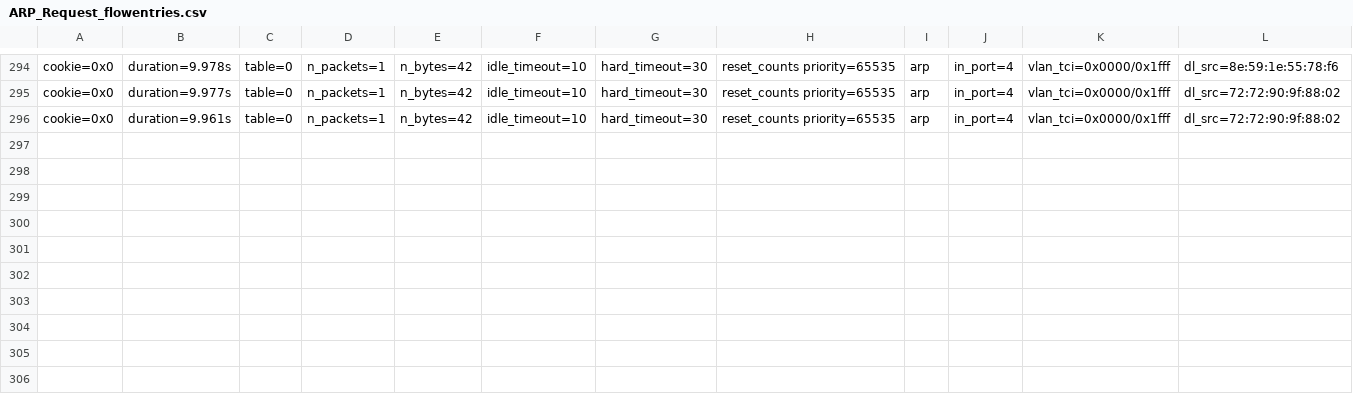
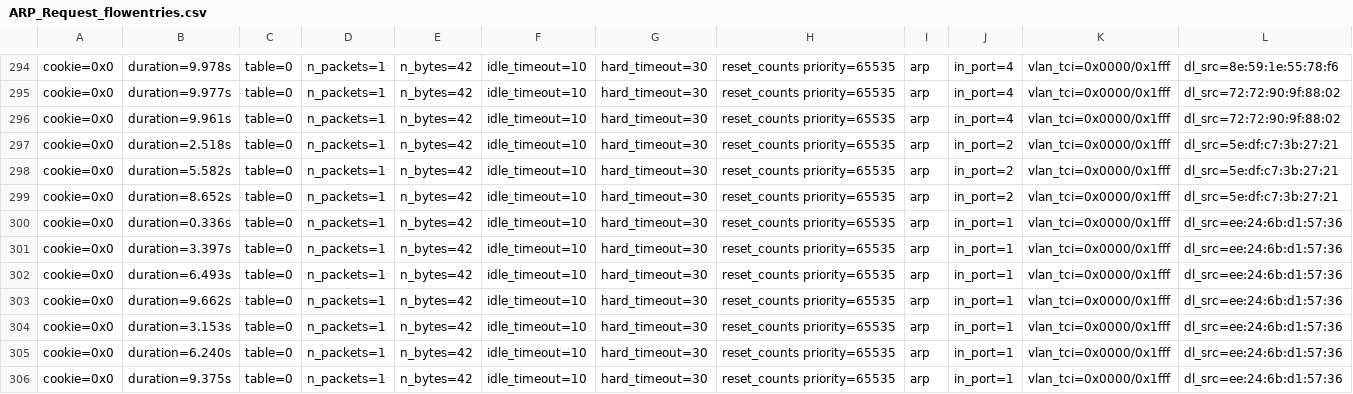
Before and after one commit to xuanPhuc-1/MITM-Detection, a CSV file: ARP_data/ARP_Request_flowentries.csv, drawn as a sheet; only a part is shown, gaps mark what is left out; rows hold the shown columns only; the diff names each change by its address in the sheet, - before the commit and + after, or states it on an @@ line.

```diff
--- a/ARP_data/ARP_Request_flowentries.csv
+++ b/ARP_data/ARP_Request_flowentries.csv
+row 297: cookie=0x0 | duration=2.518s | table=0 | n_packets=1 | n_bytes=42 | idle_timeout=10 | hard_timeout=30 | reset_counts priority=65535 | arp | in_port=2 | vlan_tci=0x0000/0x1fff | dl_src=5e:df:c7:3b:27:21
+row 298: cookie=0x0 | duration=5.582s | table=0 | n_packets=1 | n_bytes=42 | idle_timeout=10 | hard_timeout=30 | reset_counts priority=65535 | arp | in_port=2 | vlan_tci=0x0000/0x1fff | dl_src=5e:df:c7:3b:27:21
+row 299: cookie=0x0 | duration=8.652s | table=0 | n_packets=1 | n_bytes=42 | idle_timeout=10 | hard_timeout=30 | reset_counts priority=65535 | arp | in_port=2 | vlan_tci=0x0000/0x1fff | dl_src=5e:df:c7:3b:27:21
+row 300: cookie=0x0 | duration=0.336s | table=0 | n_packets=1 | n_bytes=42 | idle_timeout=10 | hard_timeout=30 | reset_counts priority=65535 | arp | in_port=1 | vlan_tci=0x0000/0x1fff | dl_src=ee:24:6b:d1:57:36
+row 301: cookie=0x0 | duration=3.397s | table=0 | n_packets=1 | n_bytes=42 | idle_timeout=10 | hard_timeout=30 | reset_counts priority=65535 | arp | in_port=1 | vlan_tci=0x0000/0x1fff | dl_src=ee:24:6b:d1:57:36
+row 302: cookie=0x0 | duration=6.493s | table=0 | n_packets=1 | n_bytes=42 | idle_timeout=10 | hard_timeout=30 | reset_counts priority=65535 | arp | in_port=1 | vlan_tci=0x0000/0x1fff | dl_src=ee:24:6b:d1:57:36
+row 303: cookie=0x0 | duration=9.662s | table=0 | n_packets=1 | n_bytes=42 | idle_timeout=10 | hard_timeout=30 | reset_counts priority=65535 | arp | in_port=1 | vlan_tci=0x0000/0x1fff | dl_src=ee:24:6b:d1:57:36
+row 304: cookie=0x0 | duration=3.153s | table=0 | n_packets=1 | n_bytes=42 | idle_timeout=10 | hard_timeout=30 | reset_counts priority=65535 | arp | in_port=1 | vlan_tci=0x0000/0x1fff | dl_src=ee:24:6b:d1:57:36
+row 305: cookie=0x0 | duration=6.240s | table=0 | n_packets=1 | n_bytes=42 | idle_timeout=10 | hard_timeout=30 | reset_counts priority=65535 | arp | in_port=1 | vlan_tci=0x0000/0x1fff | dl_src=ee:24:6b:d1:57:36
+row 306: cookie=0x0 | duration=9.375s | table=0 | n_packets=1 | n_bytes=42 | idle_timeout=10 | hard_timeout=30 | reset_counts priority=65535 | arp | in_port=1 | vlan_tci=0x0000/0x1fff | dl_src=ee:24:6b:d1:57:36
```
Also changed, not shown: ARP_data/eth_src_reply.csv, ARP_data/ip_dst_reply.csv, 9 other files.
